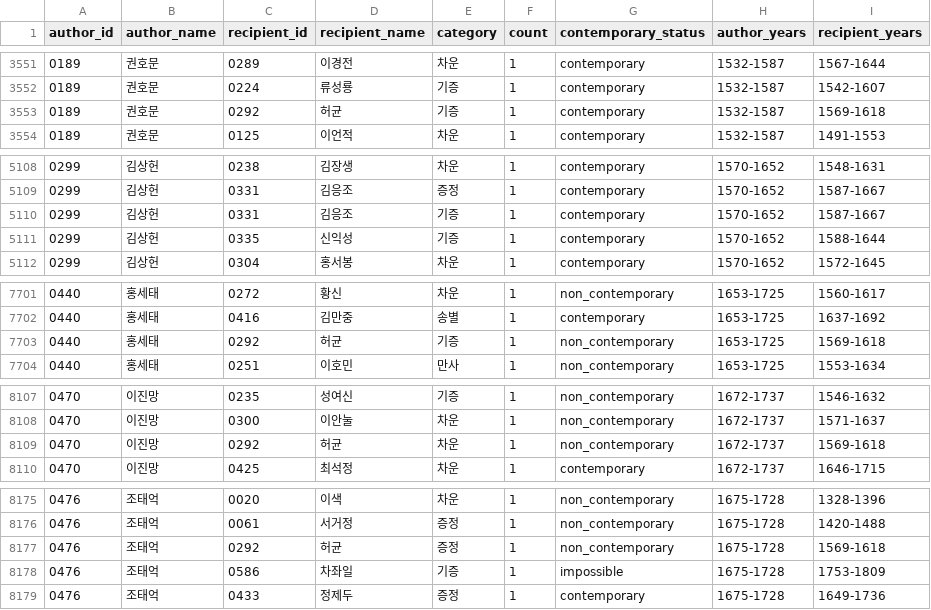
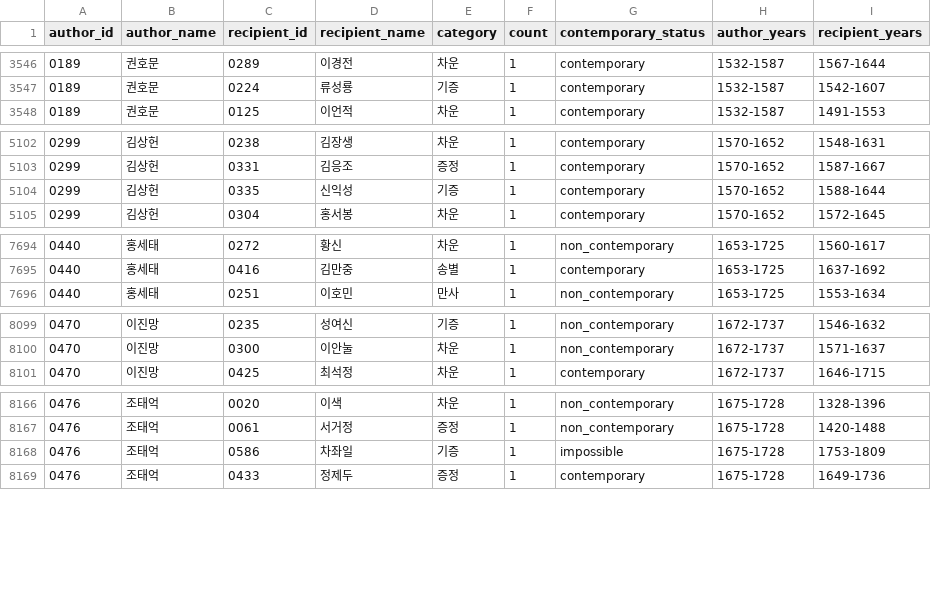
Before and after one commit to chjk86/hansi-network, a CSV file: output/edges_annotated.csv, drawn as a sheet; only a part is shown, gaps mark what is left out; the diff covers the shown part only.

```diff
--- a/output/edges_annotated.csv
+++ b/output/edges_annotated.csv
@@ -3552,3 +3547,2 @@
 0189,권호문,0224,류성룡,기증,1,contemporary,1532-1587,1542-1607
-0189,권호문,0292,허균,기증,1,contemporary,1532-1587,1569-1618
 0189,권호문,0125,이언적,차운,1,contemporary,1532-1587,1491-1553
@@ -5109,3 +5103,2 @@
 0299,김상헌,0331,김응조,증정,1,contemporary,1570-1652,1587-1667
-0299,김상헌,0331,김응조,기증,1,contemporary,1570-1652,1587-1667
 0299,김상헌,0335,신익성,기증,1,contemporary,1570-1652,1588-1644
@@ -7702,3 +7695,2 @@
 0440,홍세태,0416,김만중,송별,1,contemporary,1653-1725,1637-1692
-0440,홍세태,0292,허균,기증,1,non_contemporary,1653-1725,1569-1618
 0440,홍세태,0251,이호민,만사,1,non_contemporary,1653-1725,1553-1634
@@ -8108,3 +8100,2 @@
 0470,이진망,0300,이안눌,차운,1,non_contemporary,1672-1737,1571-1637
-0470,이진망,0292,허균,차운,1,non_contemporary,1672-1737,1569-1618
 0470,이진망,0425,최석정,차운,1,contemporary,1672-1737,1646-1715
@@ -8176,3 +8167,2 @@
 0476,조태억,0061,서거정,증정,1,non_contemporary,1675-1728,1420-1488
-0476,조태억,0292,허균,증정,1,non_contemporary,1675-1728,1569-1618
 0476,조태억,0586,차좌일,기증,1,impossible,1675-1728,1753-1809
```
Also changed, not shown: 2 added rows and 14 removed rows elsewhere in this file, data/mapping/authors.csv, output/ambiguous_matches.csv, 9 other files.
